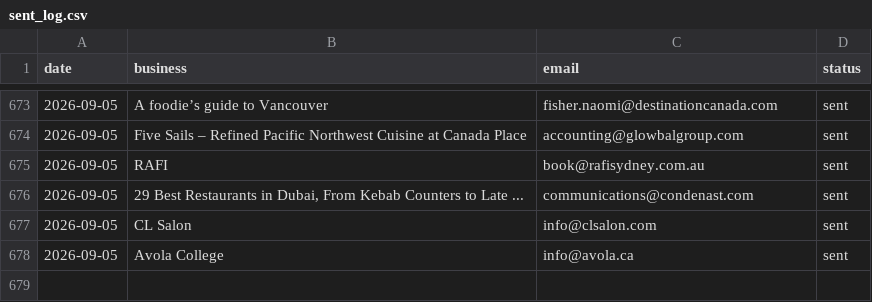
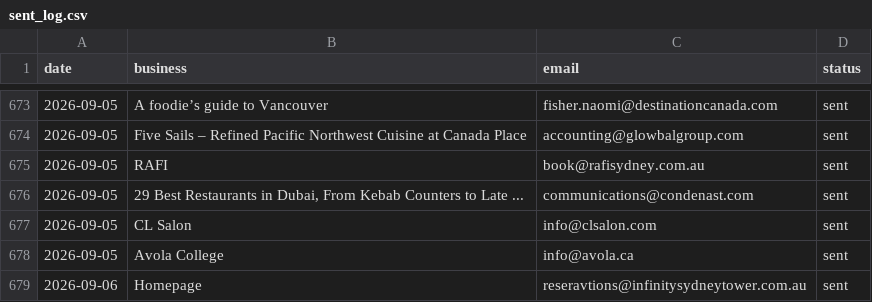
Before and after one commit to Tarunjit45/Cold-Email-Outreah-bot, a CSV file: sent_log.csv, drawn as a sheet; only a part is shown, gaps mark what is left out; the diff names each change by its address in the sheet, - before the commit and + after, or states it on an @@ line.

```diff
--- a/sent_log.csv
+++ b/sent_log.csv
+row 679: 2026-09-06 | Homepage | reseravtions@infinitysydneytower.com.au | sent
```
